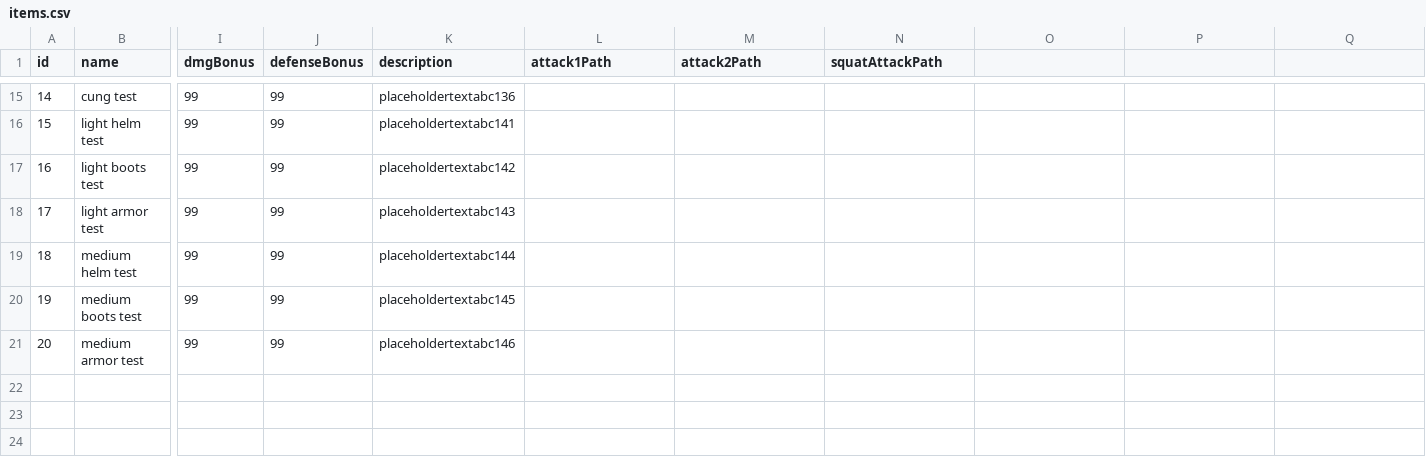
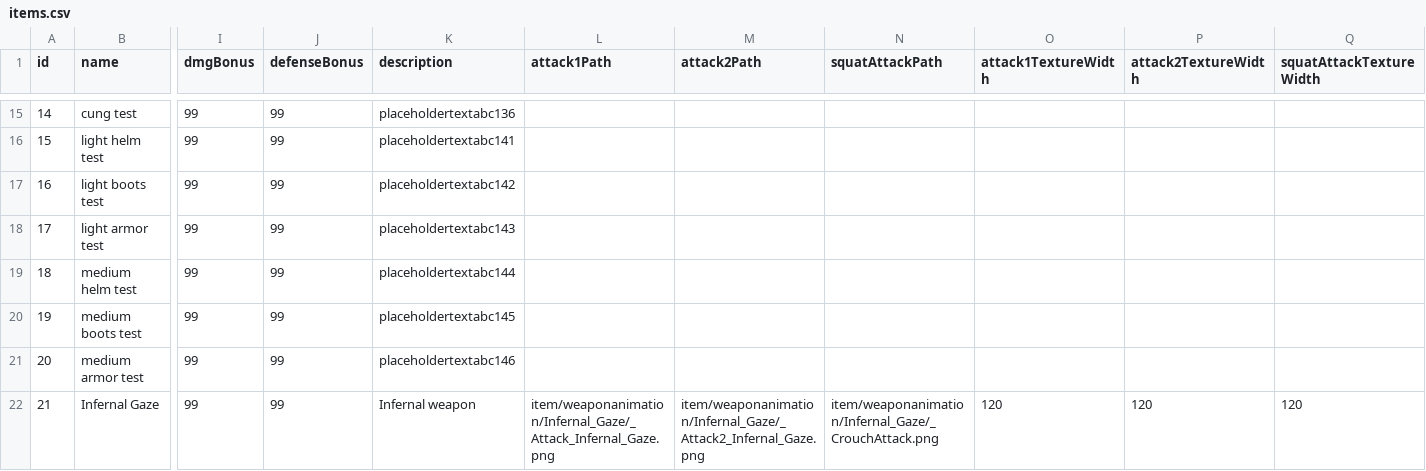
Before and after one commit to NVThang199/SuperDuperNooberGame2d, a CSV file: twodtestgameproject/assets/item/items.csv, drawn as a sheet; only a part is shown, gaps mark what is left out; rows hold the shown columns only; the diff names each change by its address in the sheet, - before the commit and + after, or states it on an @@ line.

Commit message:
Infernal Gaze animation add

```diff
--- a/twodtestgameproject/assets/item/items.csv
+++ b/twodtestgameproject/assets/item/items.csv
-O1: (empty)
+O1: attack1TextureWidth
-P1: (empty)
+P1: attack2TextureWidth
-Q1: (empty)
+Q1: squatAttackTextureWidth
+row 22: 21 | Infernal Gaze | 99 | 99 | Infernal weapon | item/weaponanimation/Infernal_Gaze/_Attack_Infernal_Gaze.png | item/weaponanimation/Infernal_Gaze/_Attack2_Infernal_Gaze.png | item/weaponanimation/Infernal_Gaze/_CrouchAttack.png | 120 | 120 | 120
```
Also changed, not shown: 8 other files.
